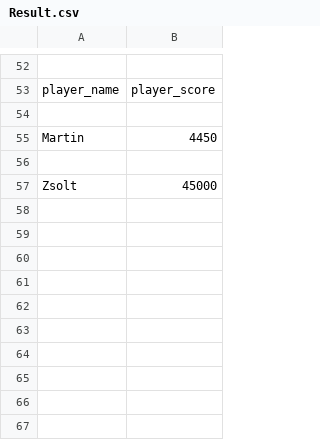
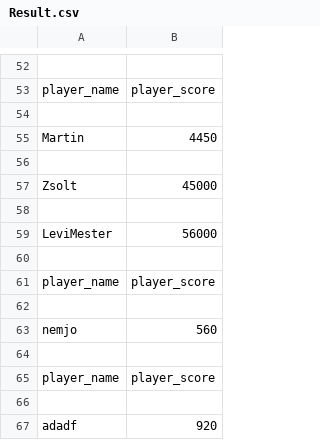
Before and after one commit to Kredam/Jumping-game, a CSV file: Result.csv, drawn as a sheet; only a part is shown, gaps mark what is left out.

```diff
--- a/Result.csv
+++ b/Result.csv
@@ -57 +57,11 @@ Martin,4450
 Zsolt,45000
+
+LeviMester,56000
+
+player_name,player_score
+
+nemjo,560
+
+player_name,player_score
+
+adadf,920
```
Also changed, not shown: 1 other file.
